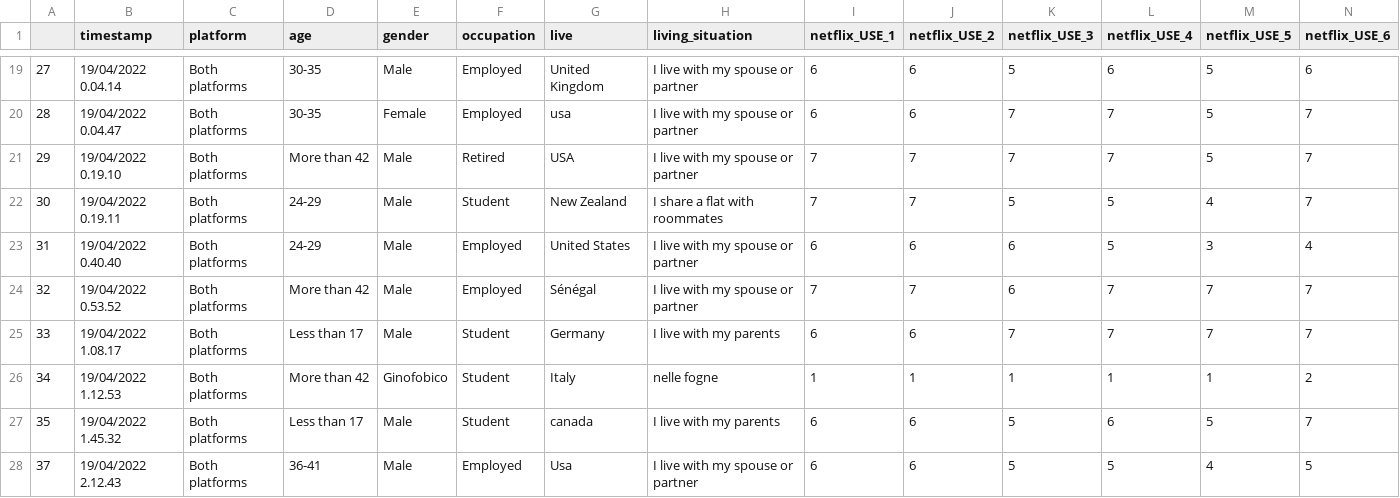
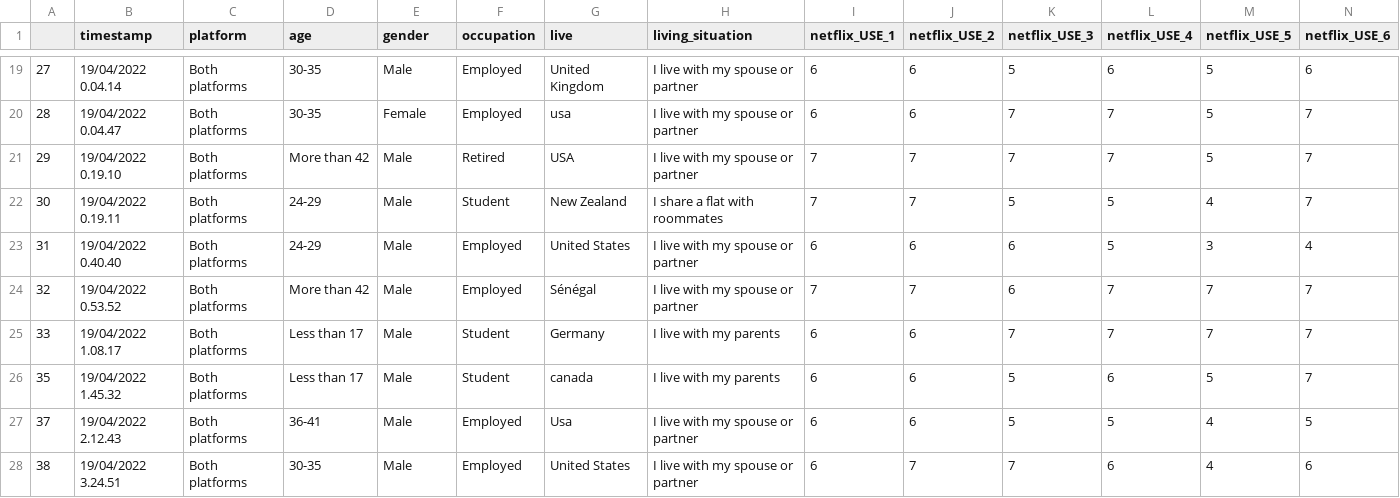
Before and after one commit to MiraxhTereziu/R, a CSV file: data/streaming_dataset_clean.csv, drawn as a sheet; only a part is shown, gaps mark what is left out; the shorter side is filled out with more unchanged rows; rows hold the shown columns only; the diff names each change by its address in the sheet, - before the commit and + after, or states it on an @@ line.

```diff
--- a/data/streaming_dataset_clean.csv
+++ b/data/streaming_dataset_clean.csv
-row 26: 34 | 19/04/2022 1.12.53 | Both platforms | More than 42 | Ginofobico | Student | Italy | nelle fogne | 1 | 1 | 1 | 1 | 1 | 2
```
Also changed, not shown: 5 other files.
